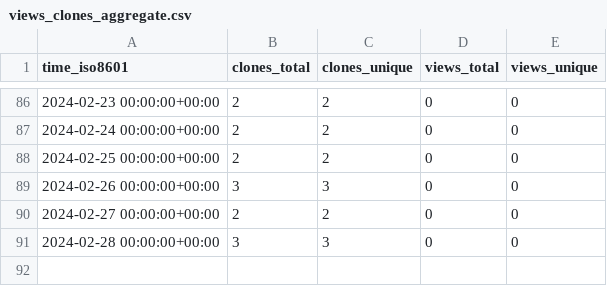
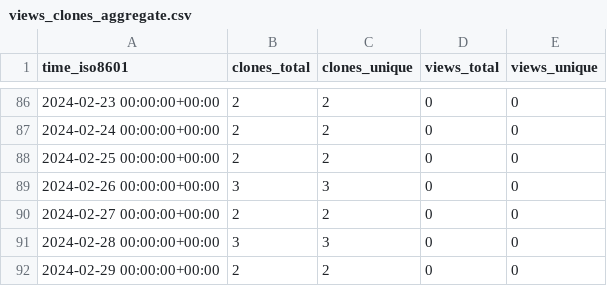
Before and after one commit to stablecaps/terraform_iac_demo_2023, a CSV file: stablecaps/terraform_iac_demo_2023/ghrs-data/views_clones_aggregate.csv, drawn as a sheet; only a part is shown, gaps mark what is left out; the diff names each change by its address in the sheet, - before the commit and + after, or states it on an @@ line.

```diff
--- a/stablecaps/terraform_iac_demo_2023/ghrs-data/views_clones_aggregate.csv
+++ b/stablecaps/terraform_iac_demo_2023/ghrs-data/views_clones_aggregate.csv
+row 92: 2024-02-29 00:00:00+00:00 | 2 | 2 | 0 | 0
```
Also changed, not shown: 1 other file.
